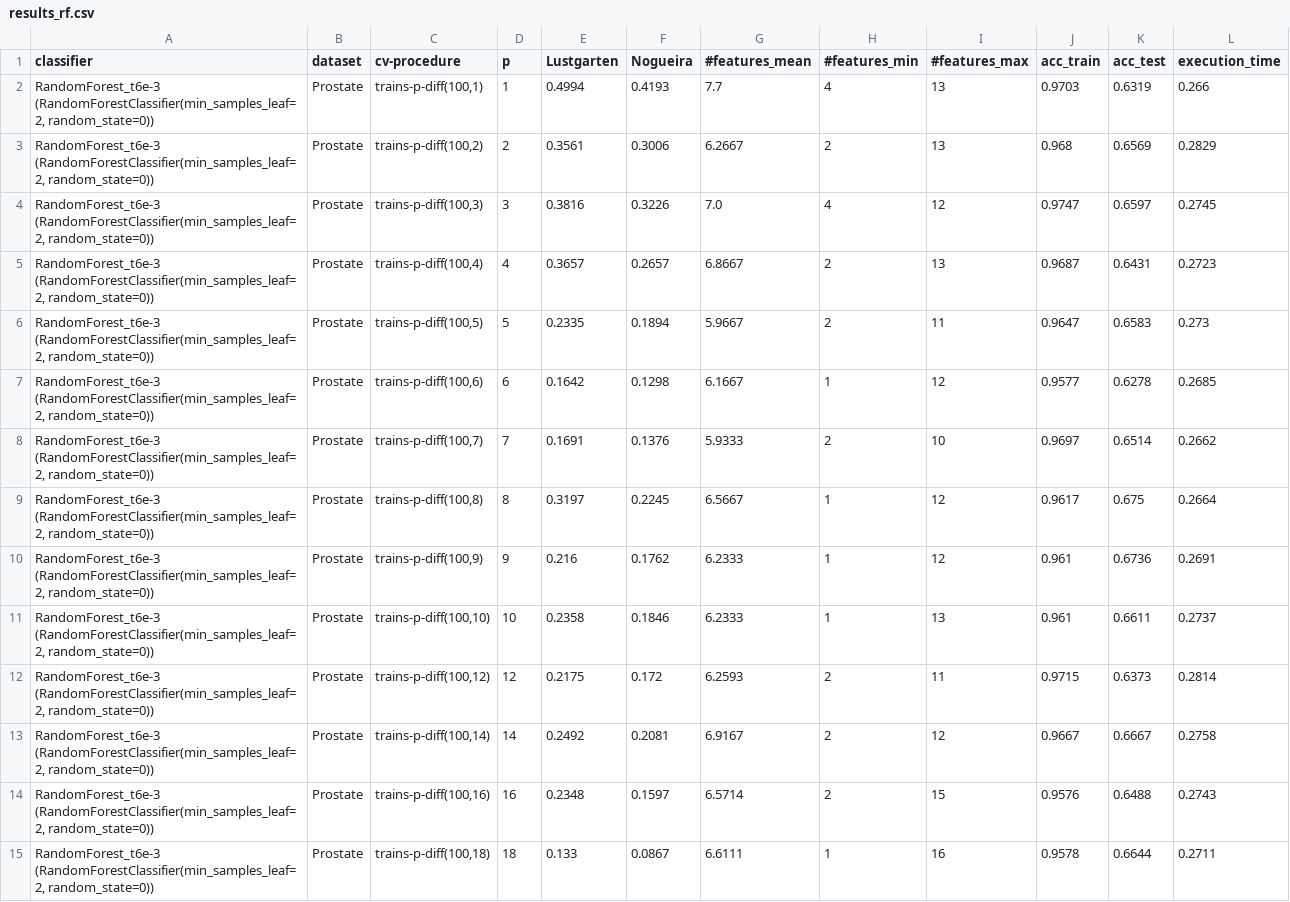
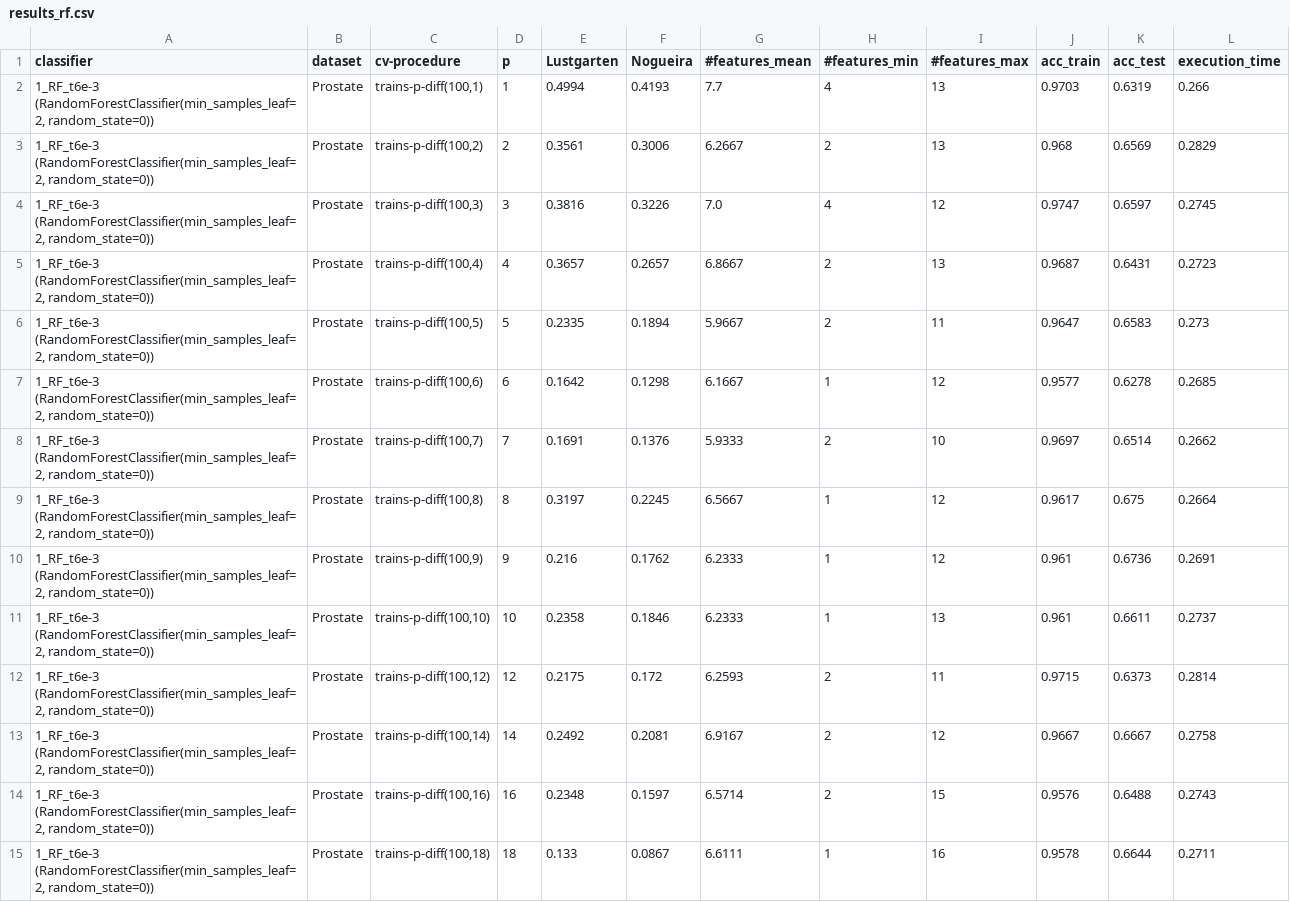
Before and after one commit to tlukaszuk/feature-selection-stability-in-classifier-evaluation, a CSV file: results/single_classifier/results_rf.csv, drawn as a sheet; only a part is shown; the diff covers the shown part only.

```diff
--- a/results/single_classifier/results_rf.csv
+++ b/results/single_classifier/results_rf.csv
@@ -1,15 +1,15 @@
 classifier,dataset,cv-procedure,p,Lustgarten,Nogueira,#features_mean,#features_min,#features_max,acc_train,acc_test,execution_time
-"RandomForest_t6e-3 (RandomForestClassifier(min_samples_leaf=2, random_state=0))",Prostate,"trains-p-diff(100,1)",1,0.4994,0.4193,7.7,4,13,0.9703,0.6319,0.266
-"RandomForest_t6e-3 (RandomForestClassifier(min_samples_leaf=2, random_state=0))",Prostate,"trains-p-diff(100,2)",2,0.3561,0.3006,6.2667,2,13,0.968,0.6569,0.2829
-"RandomForest_t6e-3 (RandomForestClassifier(min_samples_leaf=2, random_state=0))",Prostate,"trains-p-diff(100,3)",3,0.3816,0.3226,7.0,4,12,0.9747,0.6597,0.2745
-"RandomForest_t6e-3 (RandomForestClassifier(min_samples_leaf=2, random_state=0))",Prostate,"trains-p-diff(100,4)",4,0.3657,0.2657,6.8667,2,13,0.9687,0.6431,0.2723
-"RandomForest_t6e-3 (RandomForestClassifier(min_samples_leaf=2, random_state=0))",Prostate,"trains-p-diff(100,5)",5,0.2335,0.1894,5.9667,2,11,0.9647,0.6583,0.273
-"RandomForest_t6e-3 (RandomForestClassifier(min_samples_leaf=2, random_state=0))",Prostate,"trains-p-diff(100,6)",6,0.1642,0.1298,6.1667,1,12,0.9577,0.6278,0.2685
-"RandomForest_t6e-3 (RandomForestClassifier(min_samples_leaf=2, random_state=0))",Prostate,"trains-p-diff(100,7)",7,0.1691,0.1376,5.9333,2,10,0.9697,0.6514,0.2662
-"RandomForest_t6e-3 (RandomForestClassifier(min_samples_leaf=2, random_state=0))",Prostate,"trains-p-diff(100,8)",8,0.3197,0.2245,6.5667,1,12,0.9617,0.675,0.2664
-"RandomForest_t6e-3 (RandomForestClassifier(min_samples_leaf=2, random_state=0))",Prostate,"trains-p-diff(100,9)",9,0.216,0.1762,6.2333,1,12,0.961,0.6736,0.2691
-"RandomForest_t6e-3 (RandomForestClassifier(min_samples_leaf=2, random_state=0))",Prostate,"trains-p-diff(100,10)",10,0.2358,0.1846,6.2333,1,13,0.961,0.6611,0.2737
-"RandomForest_t6e-3 (RandomForestClassifier(min_samples_leaf=2, random_state=0))",Prostate,"trains-p-diff(100,12)",12,0.2175,0.172,6.2593,2,11,0.9715,0.6373,0.2814
-"RandomForest_t6e-3 (RandomForestClassifier(min_samples_leaf=2, random_state=0))",Prostate,"trains-p-diff(100,14)",14,0.2492,0.2081,6.9167,2,12,0.9667,0.6667,0.2758
-"RandomForest_t6e-3 (RandomForestClassifier(min_samples_leaf=2, random_state=0))",Prostate,"trains-p-diff(100,16)",16,0.2348,0.1597,6.5714,2,15,0.9576,0.6488,0.2743
-"RandomForest_t6e-3 (RandomForestClassifier(min_samples_leaf=2, random_state=0))",Prostate,"trains-p-diff(100,18)",18,0.133,0.0867,6.6111,1,16,0.9578,0.6644,0.2711
+"1_RF_t6e-3 (RandomForestClassifier(min_samples_leaf=2, random_state=0))",Prostate,"trains-p-diff(100,1)",1,0.4994,0.4193,7.7,4,13,0.9703,0.6319,0.266
+"1_RF_t6e-3 (RandomForestClassifier(min_samples_leaf=2, random_state=0))",Prostate,"trains-p-diff(100,2)",2,0.3561,0.3006,6.2667,2,13,0.968,0.6569,0.2829
+"1_RF_t6e-3 (RandomForestClassifier(min_samples_leaf=2, random_state=0))",Prostate,"trains-p-diff(100,3)",3,0.3816,0.3226,7.0,4,12,0.9747,0.6597,0.2745
+"1_RF_t6e-3 (RandomForestClassifier(min_samples_leaf=2, random_state=0))",Prostate,"trains-p-diff(100,4)",4,0.3657,0.2657,6.8667,2,13,0.9687,0.6431,0.2723
+"1_RF_t6e-3 (RandomForestClassifier(min_samples_leaf=2, random_state=0))",Prostate,"trains-p-diff(100,5)",5,0.2335,0.1894,5.9667,2,11,0.9647,0.6583,0.273
+"1_RF_t6e-3 (RandomForestClassifier(min_samples_leaf=2, random_state=0))",Prostate,"trains-p-diff(100,6)",6,0.1642,0.1298,6.1667,1,12,0.9577,0.6278,0.2685
+"1_RF_t6e-3 (RandomForestClassifier(min_samples_leaf=2, random_state=0))",Prostate,"trains-p-diff(100,7)",7,0.1691,0.1376,5.9333,2,10,0.9697,0.6514,0.2662
+"1_RF_t6e-3 (RandomForestClassifier(min_samples_leaf=2, random_state=0))",Prostate,"trains-p-diff(100,8)",8,0.3197,0.2245,6.5667,1,12,0.9617,0.675,0.2664
+"1_RF_t6e-3 (RandomForestClassifier(min_samples_leaf=2, random_state=0))",Prostate,"trains-p-diff(100,9)",9,0.216,0.1762,6.2333,1,12,0.961,0.6736,0.2691
+"1_RF_t6e-3 (RandomForestClassifier(min_samples_leaf=2, random_state=0))",Prostate,"trains-p-diff(100,10)",10,0.2358,0.1846,6.2333,1,13,0.961,0.6611,0.2737
+"1_RF_t6e-3 (RandomForestClassifier(min_samples_leaf=2, random_state=0))",Prostate,"trains-p-diff(100,12)",12,0.2175,0.172,6.2593,2,11,0.9715,0.6373,0.2814
+"1_RF_t6e-3 (RandomForestClassifier(min_samples_leaf=2, random_state=0))",Prostate,"trains-p-diff(100,14)",14,0.2492,0.2081,6.9167,2,12,0.9667,0.6667,0.2758
+"1_RF_t6e-3 (RandomForestClassifier(min_samples_leaf=2, random_state=0))",Prostate,"trains-p-diff(100,16)",16,0.2348,0.1597,6.5714,2,15,0.9576,0.6488,0.2743
+"1_RF_t6e-3 (RandomForestClassifier(min_samples_leaf=2, random_state=0))",Prostate,"trains-p-diff(100,18)",18,0.133,0.0867,6.6111,1,16,0.9578,0.6644,0.2711
```
Also changed, not shown: 166 edited cells elsewhere in this file, results/multi_classifiers/results_breast.csv, results/multi_classifiers/results_prostate.csv, 13 other files.
